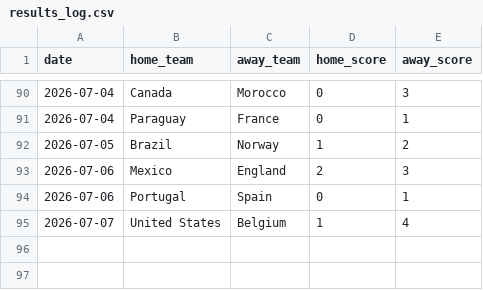
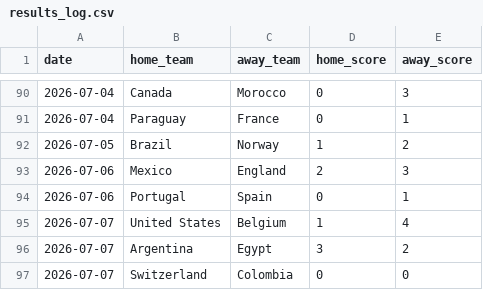
Before and after one commit to dilipna/wc26-mlops, a CSV file: data/live/results_log.csv, drawn as a sheet; only a part is shown, gaps mark what is left out.

```diff
--- a/data/live/results_log.csv
+++ b/data/live/results_log.csv
@@ -95 +95,3 @@ date,home_team,away_team,home_score,away_score
 2026-07-07,United States,Belgium,1,4
+2026-07-07,Argentina,Egypt,3,2
+2026-07-07,Switzerland,Colombia,0,0
```
Also changed, not shown: data/monitoring/data_quality_history.csv, data/monitoring/drift_history.csv, 11 other files.
